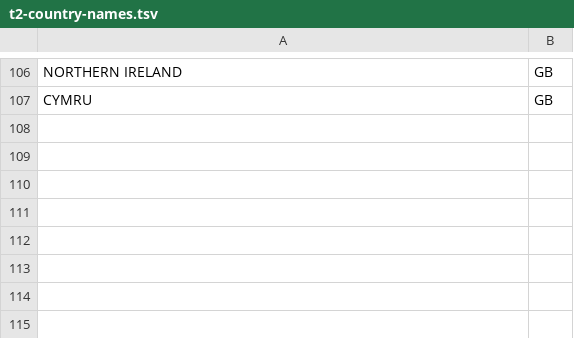
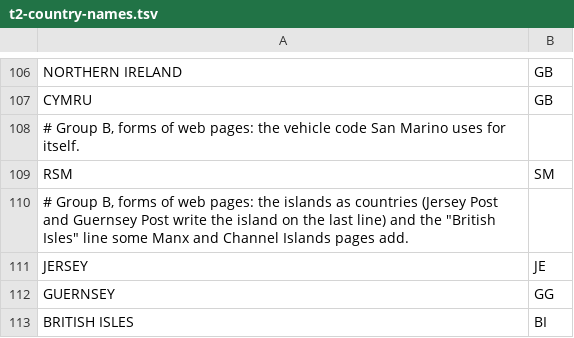
Before and after one commit to recursive-ai-oss/onecontact-csharp, a TSV file: src/OneContact/Addresses/Data/T2/t2-country-names.tsv, drawn as a sheet; only a part is shown, gaps mark what is left out; the diff names each change by its address in the sheet, - before the commit and + after, or states it on an @@ line.

```diff
--- a/src/OneContact/Addresses/Data/T2/t2-country-names.tsv
+++ b/src/OneContact/Addresses/Data/T2/t2-country-names.tsv
+row 108: # Group B, forms of web pages: the vehicle code San Marino uses for itself.
+row 109: RSM | SM
+row 110: # Group B, forms of web pages: the islands as countries (Jersey Post and Guernsey Post write the island on the last line) and the "British Isles" line some Manx and Channel Islands pages add.
+row 111: JERSEY | JE
+row 112: GUERNSEY | GG
+row 113: BRITISH ISLES | BI
```
Also changed, not shown: src/OneContact/Addresses/Data/T2/t2-countries.tsv, src/OneContact/Addresses/Data/T2/t2-street-types.tsv, 10 other files.
